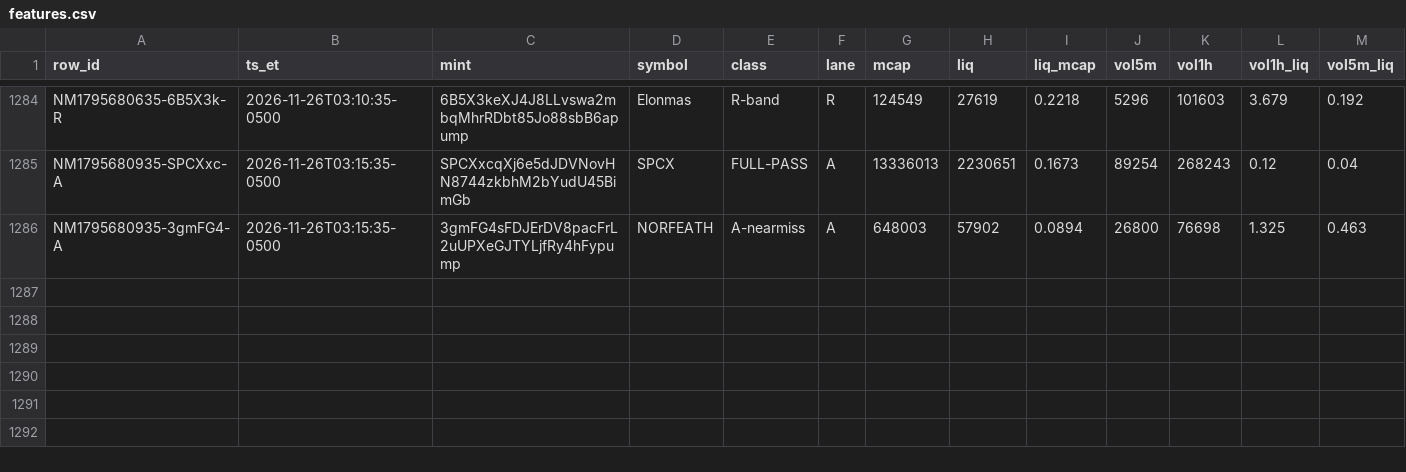
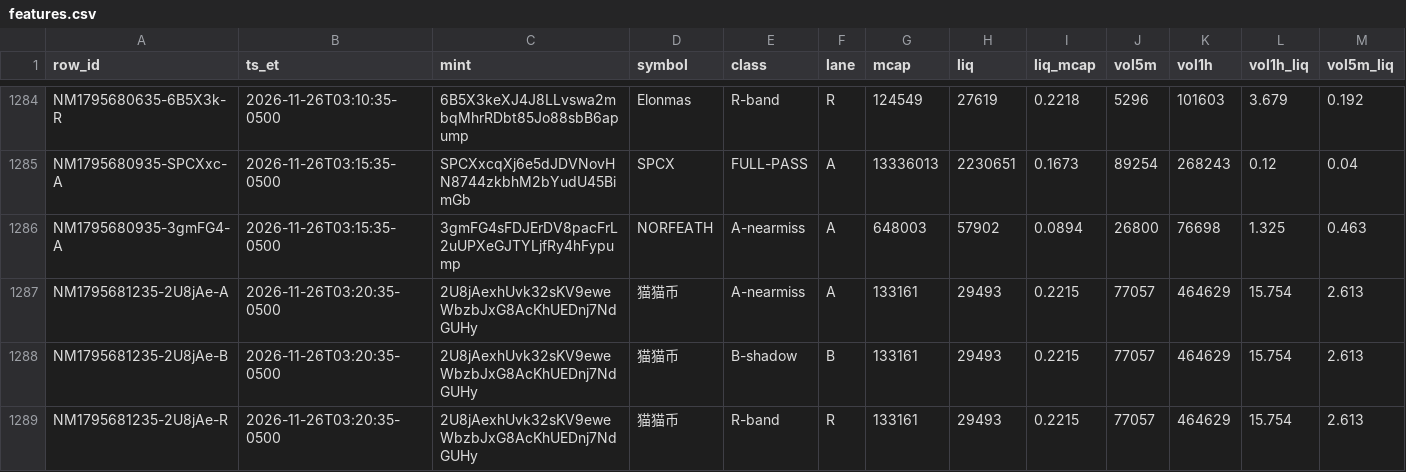
Before and after one commit to franco0882/TradingMemecoins, a CSV file: ledger/learning/features.csv, drawn as a sheet; only a part is shown, gaps mark what is left out; rows hold the shown columns only; the diff names each change by its address in the sheet, - before the commit and + after, or states it on an @@ line.

```diff
--- a/ledger/learning/features.csv
+++ b/ledger/learning/features.csv
+row 1287: NM1795681235-2U8jAe-A | 2026-11-26T03:20:35-0500 | 2U8jAexhUvk32sKV9eweWbzbJxG8AcKhUEDnj7NdGUHy | 猫猫币 | A-nearmiss | A | 133161 | 29493 | 0.2215 | 77057 | 464629 | 15.754 | 2.613
+row 1288: NM1795681235-2U8jAe-B | 2026-11-26T03:20:35-0500 | 2U8jAexhUvk32sKV9eweWbzbJxG8AcKhUEDnj7NdGUHy | 猫猫币 | B-shadow | B | 133161 | 29493 | 0.2215 | 77057 | 464629 | 15.754 | 2.613
+row 1289: NM1795681235-2U8jAe-R | 2026-11-26T03:20:35-0500 | 2U8jAexhUvk32sKV9eweWbzbJxG8AcKhUEDnj7NdGUHy | 猫猫币 | R-band | R | 133161 | 29493 | 0.2215 | 77057 | 464629 | 15.754 | 2.613
```
Also changed, not shown: ledger/learning/exits.csv, ledger/learning/trades.csv, 9 other files.
